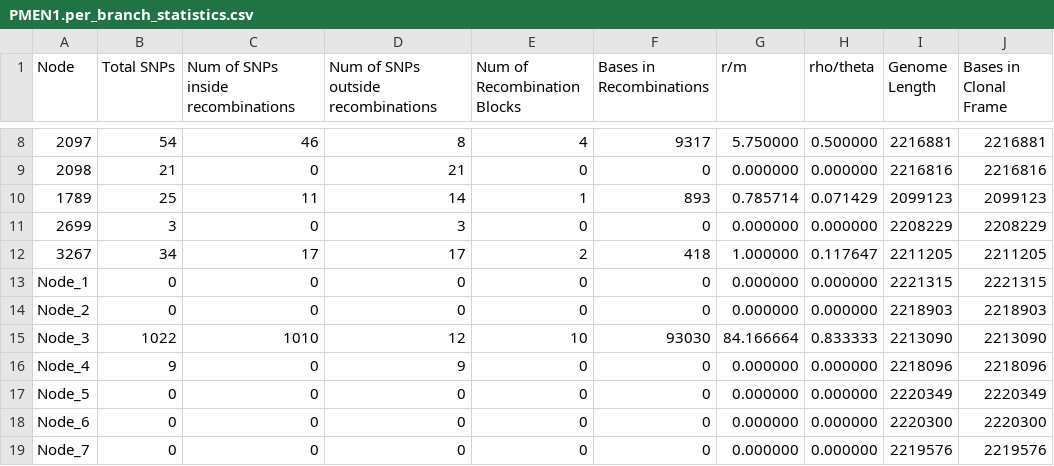
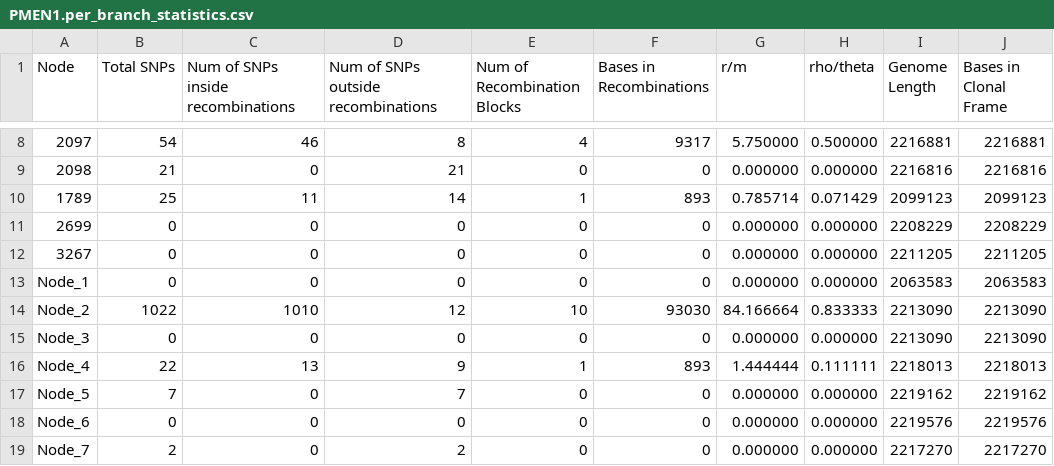
Before and after one commit to nickjcroucher/gubbins, a CSV file: example_data/PMEN1/PMEN1.per_branch_statistics.csv, drawn as a sheet; only a part is shown, gaps mark what is left out; the diff covers the shown part only.

```diff
--- a/example_data/PMEN1/PMEN1.per_branch_statistics.csv
+++ b/example_data/PMEN1/PMEN1.per_branch_statistics.csv
@@ -10,10 +10,10 @@ Node	Total SNPs	Num of SNPs inside recombinations	Num of SNPs outside recombinat
 1789	25	11	14	1	893	0.785714	0.071429	2099123	2099123
-2699	3	0	3	0	0	0.000000	0.000000	2208229	2208229
-3267	34	17	17	2	418	1.000000	0.117647	2211205	2211205
-Node_1	0	0	0	0	0	0.000000	0.000000	2221315	2221315
-Node_2	0	0	0	0	0	0.000000	0.000000	2218903	2218903
-Node_3	1022	1010	12	10	93030	84.166664	0.833333	2213090	2213090
-Node_4	9	0	9	0	0	0.000000	0.000000	2218096	2218096
-Node_5	0	0	0	0	0	0.000000	0.000000	2220349	2220349
-Node_6	0	0	0	0	0	0.000000	0.000000	2220300	2220300
-Node_7	0	0	0	0	0	0.000000	0.000000	2219576	2219576
+2699	0	0	0	0	0	0.000000	0.000000	2208229	2208229
+3267	0	0	0	0	0	0.000000	0.000000	2211205	2211205
+Node_1	0	0	0	0	0	0.000000	0.000000	2063583	2063583
+Node_2	1022	1010	12	10	93030	84.166664	0.833333	2213090	2213090
+Node_3	0	0	0	0	0	0.000000	0.000000	2213090	2213090
+Node_4	22	13	9	1	893	1.444444	0.111111	2218013	2218013
+Node_5	7	0	7	0	0	0.000000	0.000000	2219162	2219162
+Node_6	0	0	0	0	0	0.000000	0.000000	2219576	2219576
+Node_7	2	0	2	0	0	0.000000	0.000000	2217270	2217270
```
Also changed, not shown: 17 edited cells elsewhere in this file, example_data/ST239/ST239.per_branch_statistics.csv, 20 other files.
